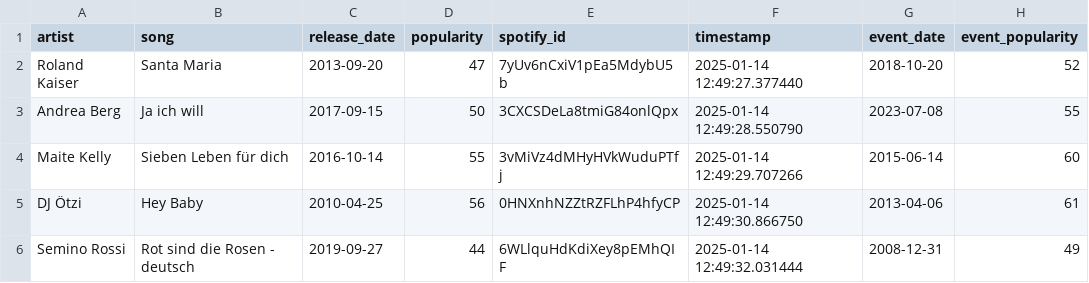
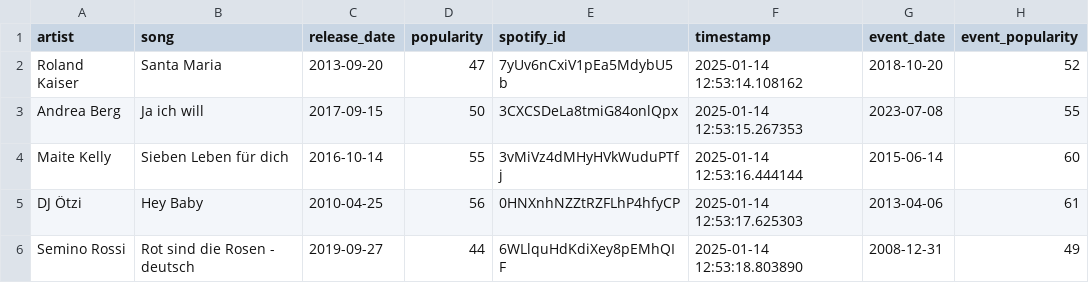
Before and after one commit to MartschiBratschi/FoundationsofCSS, a CSV file: data/spotify_release_popularity_tracking.csv, drawn as a sheet; only a part is shown; the diff names each change by its address in the sheet, - before the commit and + after, or states it on an @@ line.

```diff
--- a/data/spotify_release_popularity_tracking.csv
+++ b/data/spotify_release_popularity_tracking.csv
-F2 (timestamp): 2025-01-14 12:49:27.377440
+F2 (timestamp): 2025-01-14 12:53:14.108162
-F3 (timestamp): 2025-01-14 12:49:28.550790
+F3 (timestamp): 2025-01-14 12:53:15.267353
-F4 (timestamp): 2025-01-14 12:49:29.707266
+F4 (timestamp): 2025-01-14 12:53:16.444144
-F5 (timestamp): 2025-01-14 12:49:30.866750
+F5 (timestamp): 2025-01-14 12:53:17.625303
-F6 (timestamp): 2025-01-14 12:49:32.031444
+F6 (timestamp): 2025-01-14 12:53:18.803890
```
Also changed, not shown: 7 other files.
